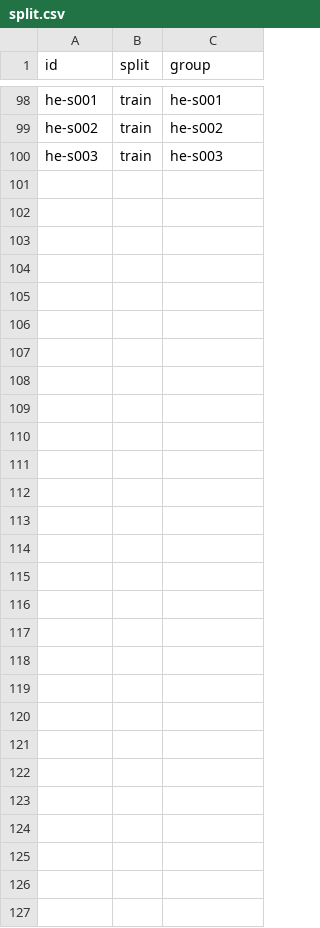
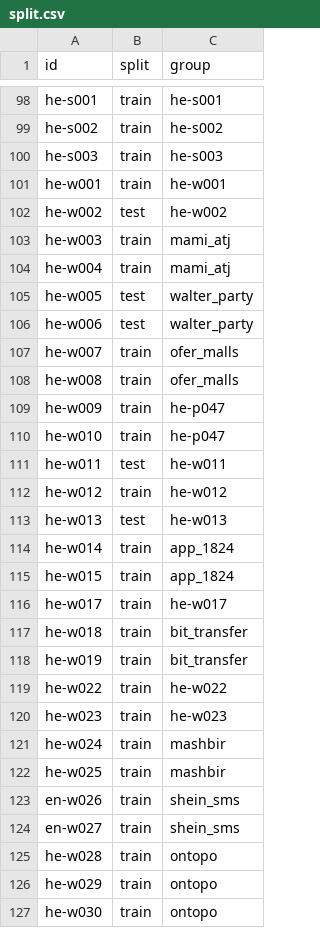
Before and after one commit to avishagMinnes/scam-detector, a CSV file: data/split.csv, drawn as a sheet; only a part is shown, gaps mark what is left out; the diff names each change by its address in the sheet, - before the commit and + after, or states it on an @@ line.

```diff
--- a/data/split.csv
+++ b/data/split.csv
+row 101: he-w001 | train | he-w001
+row 102: he-w002 | test | he-w002
+row 103: he-w003 | train | mami_atj
+row 104: he-w004 | train | mami_atj
+row 105: he-w005 | test | walter_party
+row 106: he-w006 | test | walter_party
+row 107: he-w007 | train | ofer_malls
+row 108: he-w008 | train | ofer_malls
+row 109: he-w009 | train | he-p047
+row 110: he-w010 | train | he-p047
+row 111: he-w011 | test | he-w011
+row 112: he-w012 | train | he-w012
+row 113: he-w013 | test | he-w013
+row 114: he-w014 | train | app_1824
+row 115: he-w015 | train | app_1824
+row 116: he-w017 | train | he-w017
+row 117: he-w018 | train | bit_transfer
+row 118: he-w019 | train | bit_transfer
+row 119: he-w022 | train | he-w022
+row 120: he-w023 | train | he-w023
+row 121: he-w024 | train | mashbir
+row 122: he-w025 | train | mashbir
+row 123: en-w026 | train | shein_sms
+row 124: en-w027 | train | shein_sms
+row 125: he-w028 | train | ontopo
+row 126: he-w029 | train | ontopo
+row 127: he-w030 | train | ontopo
```
Also changed, not shown: 2 other files.
